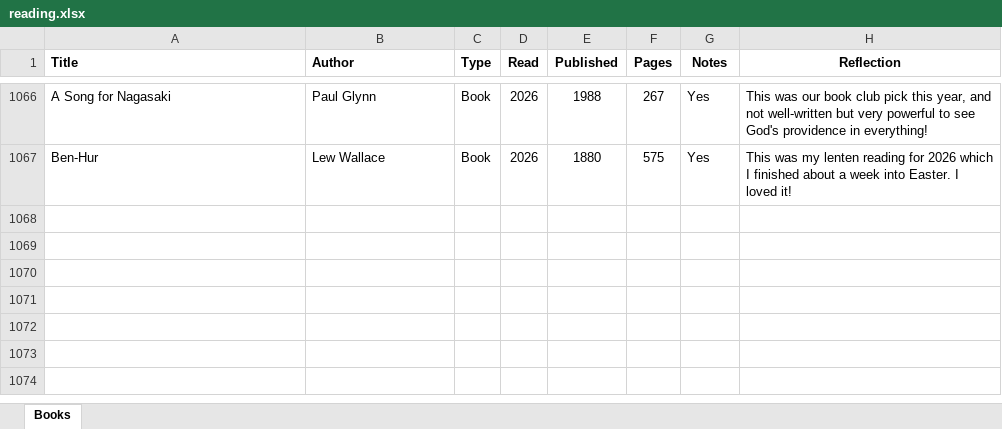
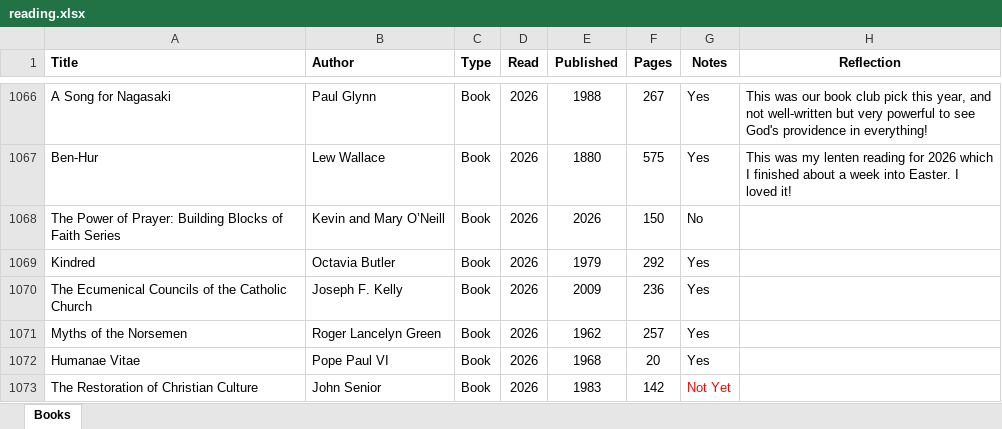
Before and after one commit to mkudija/mkudija.github.io, an Excel workbook: reading/reading.xlsx, sheet Books, drawn as a sheet; only a part is shown, gaps mark what is left out; values as stored, in another font and other column widths than the file's, no borders; conditional formats not drawn; the diff names each change by its address in the sheet, - before the commit and + after, or states it on an @@ line.

```diff
--- a/reading/reading.xlsx (sheet Books)
+++ b/reading/reading.xlsx (sheet Books)
+row 1068: The Power of Prayer: Building Blocks of Faith Series | Kevin and Mary O’Neill | Book | 2026 | 2026 | 150 | No
+row 1069: Kindred | Octavia Butler | Book | 2026 | 1979 | 292 | Yes
+row 1070: The Ecumenical Councils of the Catholic Church | Joseph F. Kelly | Book | 2026 | 2009 | 236 | Yes
+row 1071: Myths of the Norsemen | Roger Lancelyn Green | Book | 2026 | 1962 | 257 | Yes
+row 1072: Humanae Vitae | Pope Paul VI | Book | 2026 | 1968 | 20 | Yes
+row 1073: The Restoration of Christian Culture | John Senior | Book | 2026 | 1983 | 142 | Not Yet
```
Also changed, not shown: 46 other files.
